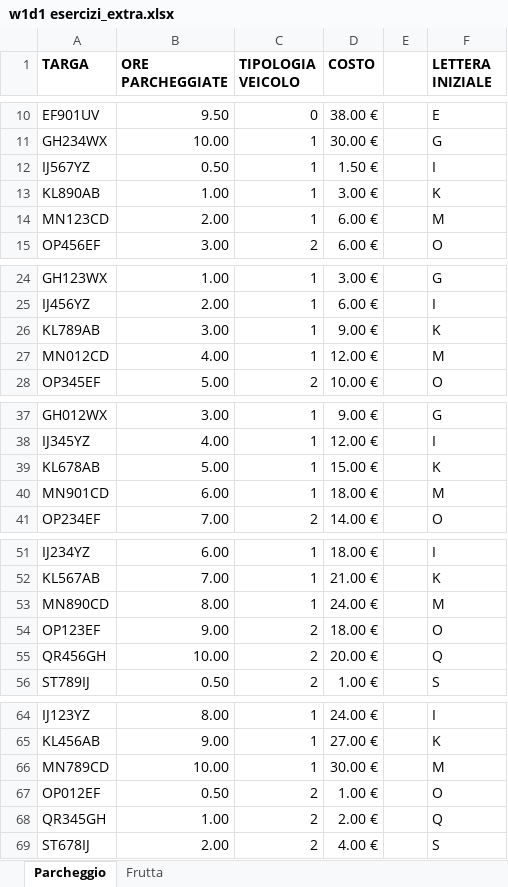
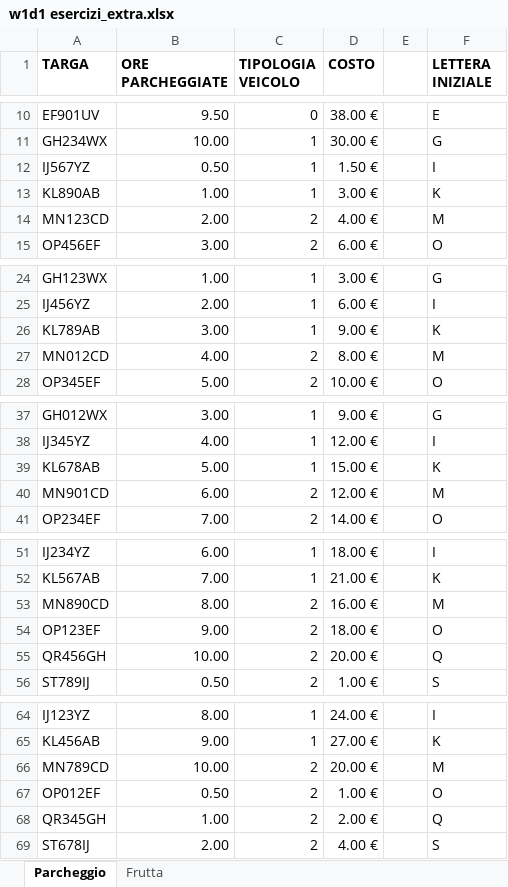
Before and after one commit to charlepaca93/EPICODE_EXCEL_DAPT0325, an Excel workbook: w1d1 esercizi_extra.xlsx, sheet Parcheggio, drawn as a sheet; only a part is shown, gaps mark what is left out; values as stored, in another font and other column widths than the file's, no borders; the diff covers the shown part only; the diff names each change by its address in the sheet, - before the commit and + after, or states it on an @@ line.

```diff
--- a/w1d1 esercizi_extra.xlsx (sheet Parcheggio)
+++ b/w1d1 esercizi_extra.xlsx (sheet Parcheggio)
-C14 (TIPOLOGIA VEICOLO): 1
+C14 (TIPOLOGIA VEICOLO): 2
-D14 (COSTO): 6.00 €
+D14 (COSTO): 4.00 €
-C27 (TIPOLOGIA VEICOLO): 1
+C27 (TIPOLOGIA VEICOLO): 2
-D27 (COSTO): 12.00 €
+D27 (COSTO): 8.00 €
-C40 (TIPOLOGIA VEICOLO): 1
+C40 (TIPOLOGIA VEICOLO): 2
-D40 (COSTO): 18.00 €
+D40 (COSTO): 12.00 €
-C53 (TIPOLOGIA VEICOLO): 1
+C53 (TIPOLOGIA VEICOLO): 2
-D53 (COSTO): 24.00 €
+D53 (COSTO): 16.00 €
-C66 (TIPOLOGIA VEICOLO): 1
+C66 (TIPOLOGIA VEICOLO): 2
-D66 (COSTO): 30.00 €
+D66 (COSTO): 20.00 €
```
Also changed, not shown: 4 edited cells elsewhere in this sheet, sheet Frutta, formulas that keep their value, w1d1 esercizi.xlsx, w1d4 esercizi.xlsx.
